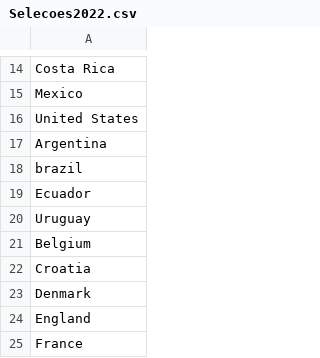
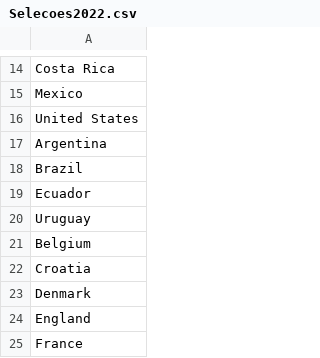
Before and after one commit to Renato-Ribeiroo/Copa-dos-dados, a CSV file: Selecoes2022.csv, drawn as a sheet; only a part is shown, gaps mark what is left out.

Commit message:
Add files via upload

```diff
--- a/Selecoes2022.csv
+++ b/Selecoes2022.csv
@@ -17,3 +17,3 @@ United States
 Argentina
-brazil
+Brazil
 Ecuador
```
